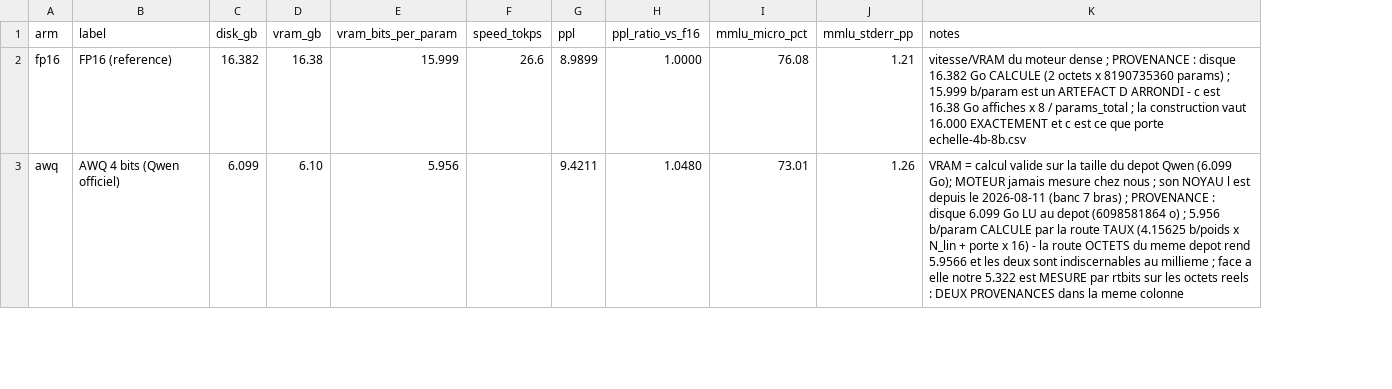
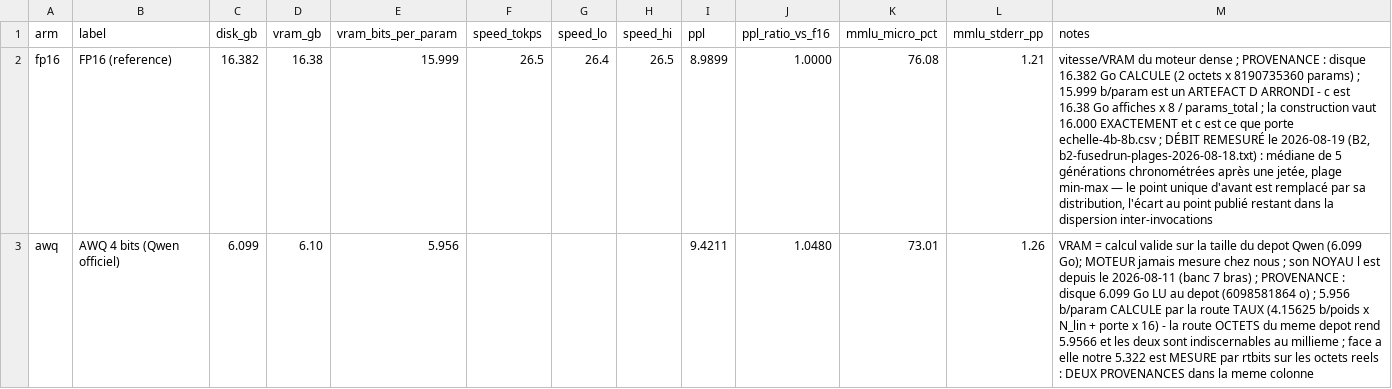
Before and after one commit to pjmalandrino/llvq, a CSV file: docs/data/tableau-8b.csv, drawn as a sheet; only a part is shown; addresses are those after the commit; the diff covers the shown part only; the diff names each change by its address in the sheet, - before the commit and + after, or states it on an @@ line.

```diff
--- a/docs/data/tableau-8b.csv
+++ b/docs/data/tableau-8b.csv
+column G (speed_lo), row 2: 26.4
+column H (speed_hi), row 2: 26.5
-F2 (speed_tokps): 26.6
+F2 (speed_tokps): 26.5
-M2 (notes): …porte echelle-4b-8b.csv
+M2 (notes): …porte echelle-4b-8b.csv ; DÉBIT REMESURÉ le 2026-08-19 (B2, b2-fusedrun-plages-2026-08-18.txt) : médiane de 5 générations chronométrées après une jetée, plage min-max — le point unique d'avant est remplacé par sa distribution, l'écart au point publié restant dans la dispersion inter-invocations
```
Also changed, not shown: 4 edited cells elsewhere in this file, docs/data/campagne-finale.csv, 7 other files.
